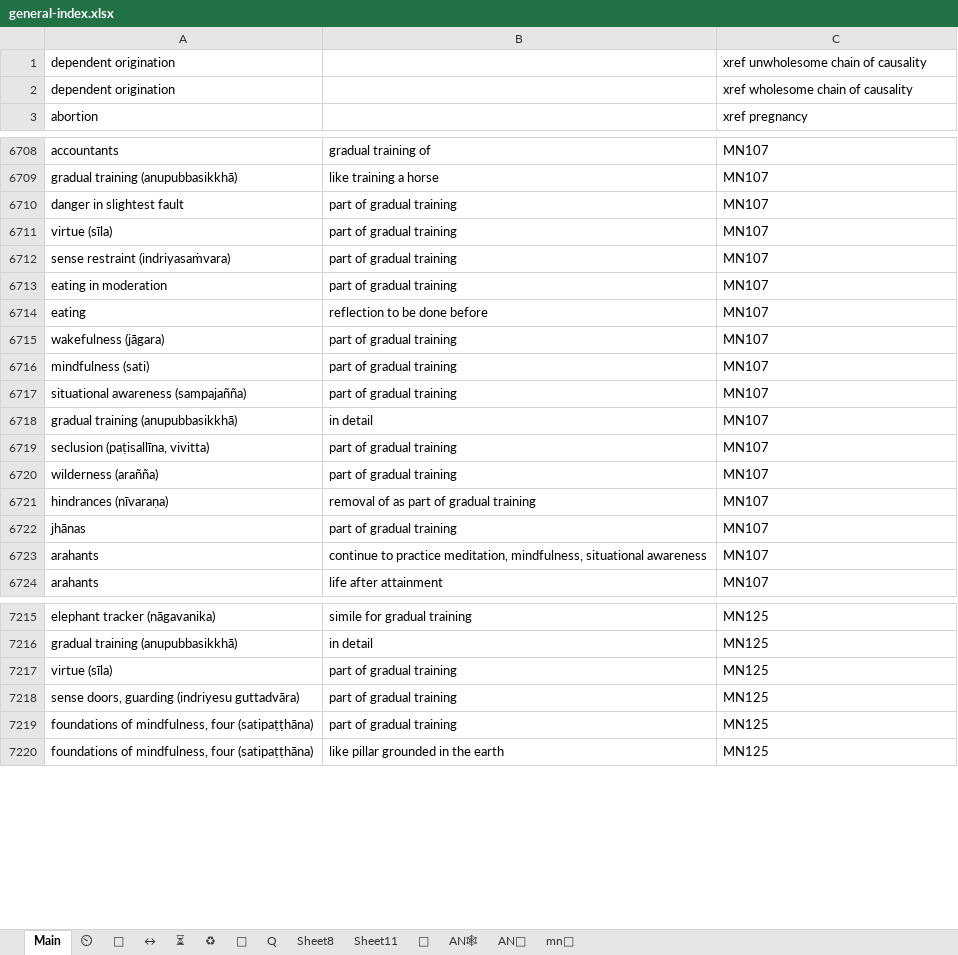
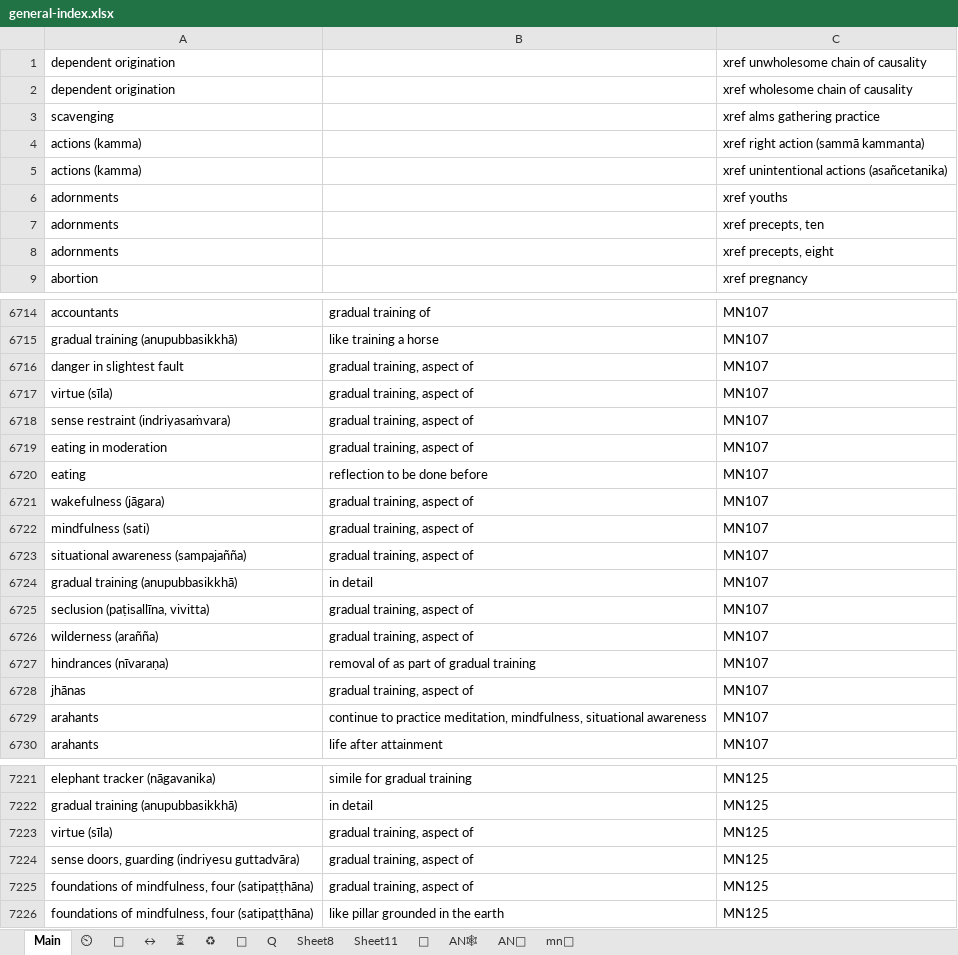
Before and after one commit to thesunshade/CIPS, an Excel workbook: src/data/general-index.xlsx, sheet Main, drawn as a sheet; only a part is shown, gaps mark what is left out; values as stored, in another font and other column widths than the file's, no borders; conditional formats not drawn; addresses are those after the commit; the diff covers the shown part only; the diff names each change by its address in the sheet, - before the commit and + after, or states it on an @@ line.

```diff
--- a/src/data/general-index.xlsx (sheet Main)
+++ b/src/data/general-index.xlsx (sheet Main)
+row 3: scavenging |  | xref alms gathering practice
+row 4: actions (kamma) |  | xref right action (sammā kammanta)
+row 5: actions (kamma) |  | xref unintentional actions (asañcetanika)
+row 6: adornments |  | xref youths
+row 7: adornments |  | xref precepts, ten
+row 8: adornments |  | xref precepts, eight
-B6716:B6719: part of gradual training
+B6716:B6719: gradual training, aspect of
-B6721:B6723: part of gradual training
+B6721:B6723: gradual training, aspect of
-B6725:B6726: part of gradual training
+B6725:B6726: gradual training, aspect of
-B6728: part of gradual training
+B6728: gradual training, aspect of
-B7223:B7225: part of gradual training
+B7223:B7225: gradual training, aspect of
```
Also changed, not shown: 4 added rows, 2 removed rows and 106 edited cells elsewhere in this sheet, 3 other files.
